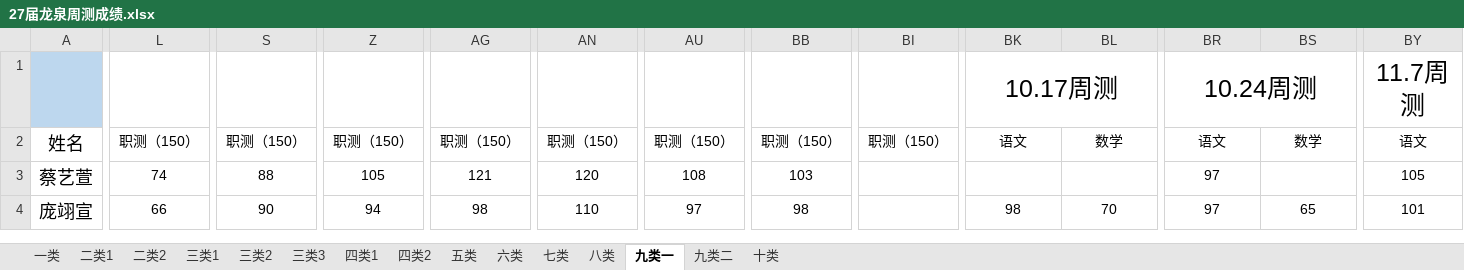
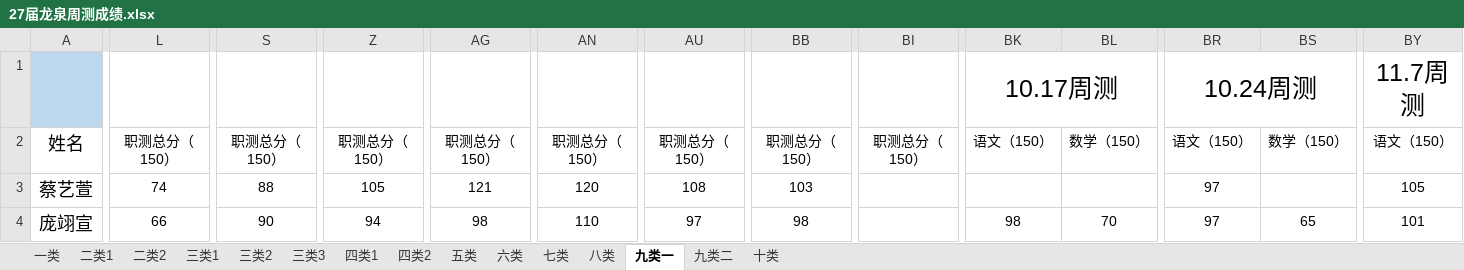
Before and after one commit to ZhangDN731/Campus_Performance_Analysis, an Excel workbook: data/27届龙泉周测成绩.xlsx, sheet 九类一, drawn as a sheet; only a part is shown, gaps mark what is left out; values as stored, in another font and other column widths than the file's, no borders; the diff covers the shown part only; the diff names each change by its address in the sheet, - before the commit and + after, or states it on an @@ line.

```diff
--- a/data/27届龙泉周测成绩.xlsx (sheet 九类一)
+++ b/data/27届龙泉周测成绩.xlsx (sheet 九类一)
-L2: 职测（150）
+L2: 职测总分（150）
-S2: 职测（150）
+S2: 职测总分（150）
-Z2: 职测（150）
+Z2: 职测总分（150）
-AG2: 职测（150）
+AG2: 职测总分（150）
-AN2: 职测（150）
+AN2: 职测总分（150）
-AU2: 职测（150）
+AU2: 职测总分（150）
-BB2: 职测（150）
+BB2: 职测总分（150）
-BI2: 职测（150）
+BI2: 职测总分（150）
-BK2: 语文
+BK2: 语文（150）
-BL2: 数学
+BL2: 数学（150）
-BR2: 语文
+BR2: 语文（150）
-BS2: 数学
+BS2: 数学（150）
-BY2: 语文
+BY2: 语文（150）
```
Also changed, not shown: 1 edited cell elsewhere in this sheet, sheet 四类1, sheet 三类2, sheet 一类, sheet 二类1, sheet 十类, sheet 八类, 7 more sheets, formulas that keep their value.
